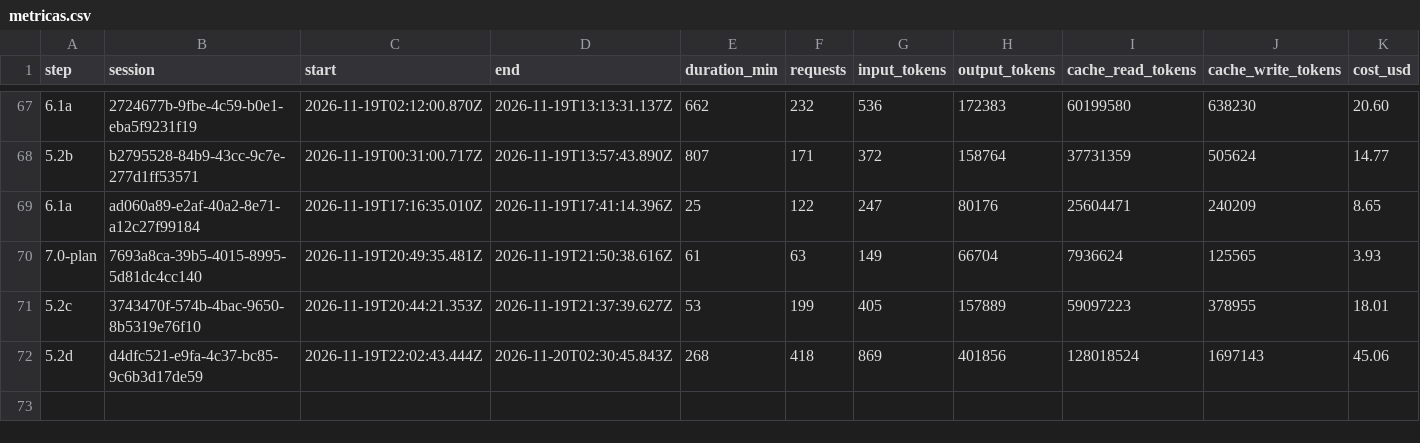
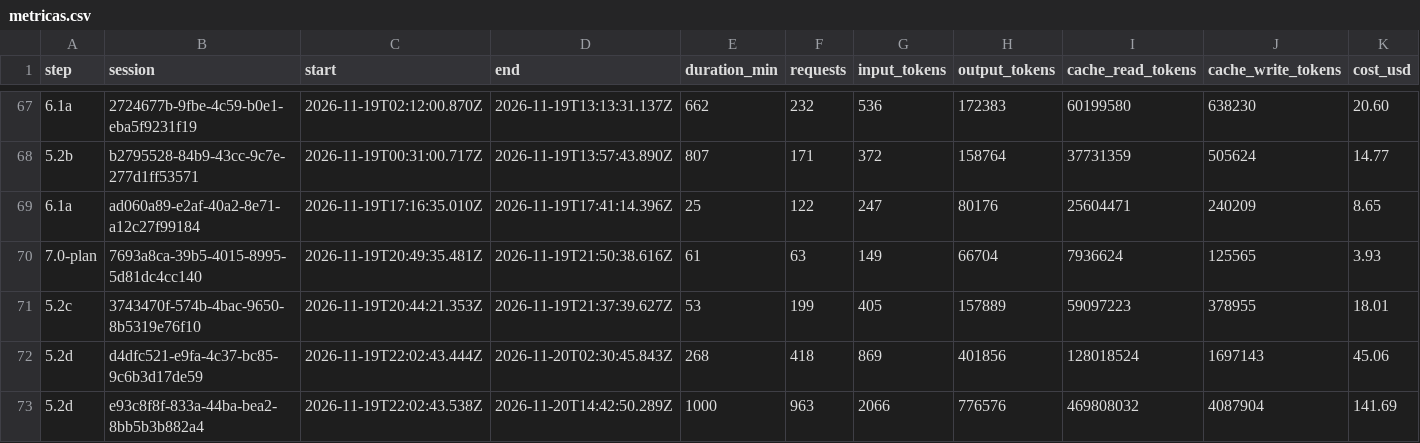
Before and after one commit to PeHachePe/tutoria, a CSV file: docs/bitacora/metricas.csv, drawn as a sheet; only a part is shown, gaps mark what is left out; rows hold the shown columns only; the diff names each change by its address in the sheet, - before the commit and + after, or states it on an @@ line.

Commit message:
docs: record the review of step 5.2d (step 5.2d)
The seven iterations of the author's review of the shared class: the log
of the step (iterations 2 to 8), its row in REGISTRO and its metrics,
the screenshots of the groups screen, D-081 (the enrollment table,
subjects in one place, splits before the group of the whole class, the
year chosen in two levels, the data of five past years), screen 11, and
in PENDIENTES the next step about past years (closing old classes,
disabling those who finish, the selectors of Bloques, Histórico and the
live panel with many years) and the e2e to come.

```diff
--- a/docs/bitacora/metricas.csv
+++ b/docs/bitacora/metricas.csv
+row 73: 5.2d | e93c8f8f-833a-44ba-bea2-8bb5b3b882a4 | 2026-11-19T22:02:43.538Z | 2026-11-20T14:42:50.289Z | 1000 | 963 | 2066 | 776576 | 469808032 | 4087904 | 141.69
```
Also changed, not shown: 10 other files.
